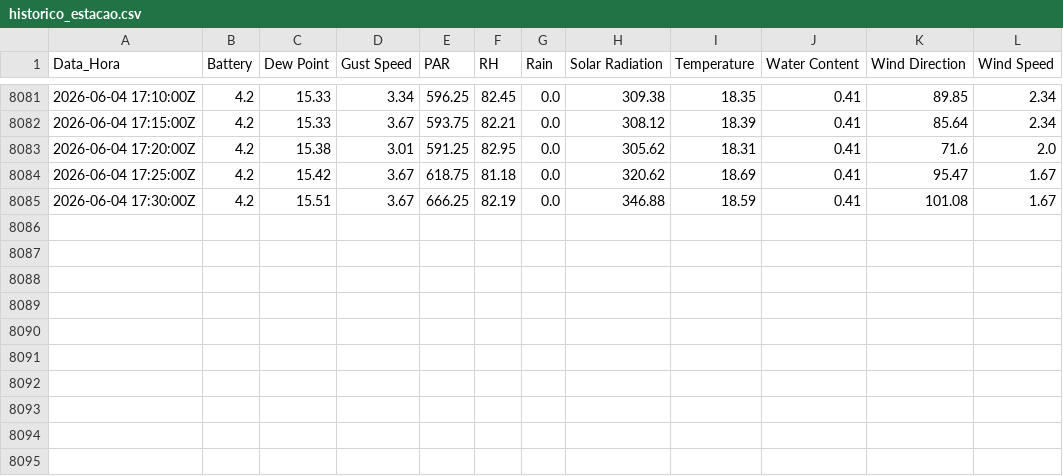
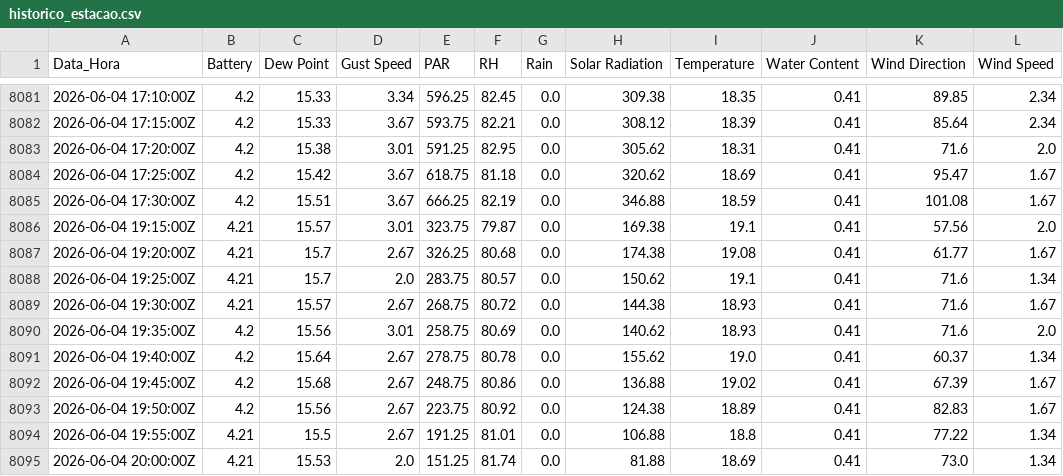
Before and after one commit to luisbahu-lang/monitoramento-licor, a CSV file: historico_estacao.csv, drawn as a sheet; only a part is shown, gaps mark what is left out; the diff names each change by its address in the sheet, - before the commit and + after, or states it on an @@ line.

Commit message:
Sincronização: Thu Jun  4 20:14:13 UTC 2026

```diff
--- a/historico_estacao.csv
+++ b/historico_estacao.csv
+row 8086: 2026-06-04 19:15:00Z | 4.21 | 15.57 | 3.01 | 323.75 | 79.87 | 0.0 | 169.38 | 19.1 | 0.41 | 57.56 | 2.0
+row 8087: 2026-06-04 19:20:00Z | 4.21 | 15.7 | 2.67 | 326.25 | 80.68 | 0.0 | 174.38 | 19.08 | 0.41 | 61.77 | 1.67
+row 8088: 2026-06-04 19:25:00Z | 4.21 | 15.7 | 2.0 | 283.75 | 80.57 | 0.0 | 150.62 | 19.1 | 0.41 | 71.6 | 1.34
+row 8089: 2026-06-04 19:30:00Z | 4.21 | 15.57 | 2.67 | 268.75 | 80.72 | 0.0 | 144.38 | 18.93 | 0.41 | 71.6 | 1.67
+row 8090: 2026-06-04 19:35:00Z | 4.2 | 15.56 | 3.01 | 258.75 | 80.69 | 0.0 | 140.62 | 18.93 | 0.41 | 71.6 | 2.0
+row 8091: 2026-06-04 19:40:00Z | 4.2 | 15.64 | 2.67 | 278.75 | 80.78 | 0.0 | 155.62 | 19.0 | 0.41 | 60.37 | 1.34
+row 8092: 2026-06-04 19:45:00Z | 4.2 | 15.68 | 2.67 | 248.75 | 80.86 | 0.0 | 136.88 | 19.02 | 0.41 | 67.39 | 1.67
+row 8093: 2026-06-04 19:50:00Z | 4.2 | 15.56 | 2.67 | 223.75 | 80.92 | 0.0 | 124.38 | 18.89 | 0.41 | 82.83 | 1.67
+row 8094: 2026-06-04 19:55:00Z | 4.21 | 15.5 | 2.67 | 191.25 | 81.01 | 0.0 | 106.88 | 18.8 | 0.41 | 77.22 | 1.34
+row 8095: 2026-06-04 20:00:00Z | 4.21 | 15.53 | 2.0 | 151.25 | 81.74 | 0.0 | 81.88 | 18.69 | 0.41 | 73.0 | 1.34
```
